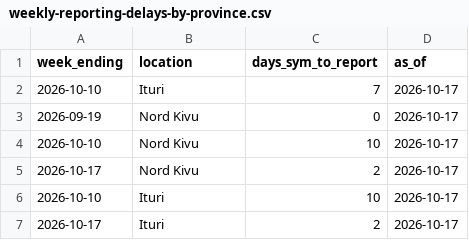
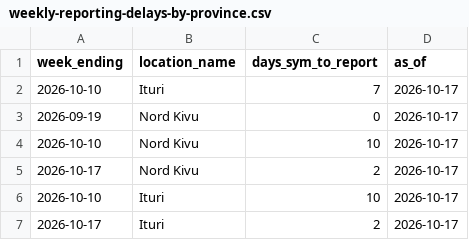
Before and after one commit to InsightNet-US/BDBV-Modeling-Hub, a CSV file: auxiliary-data/weekly-reporting-delays-by-province.csv, drawn as a sheet; only a part is shown.

Commit message:
Rename 'location' to 'location_name' in CSV header

```diff
--- a/auxiliary-data/weekly-reporting-delays-by-province.csv
+++ b/auxiliary-data/weekly-reporting-delays-by-province.csv
@@ -1,2 +1,2 @@
-"week_ending","location","days_sym_to_report","as_of"
+"week_ending","location_name","days_sym_to_report","as_of"
 2026-10-10,"Ituri",7,2026-10-17
```
